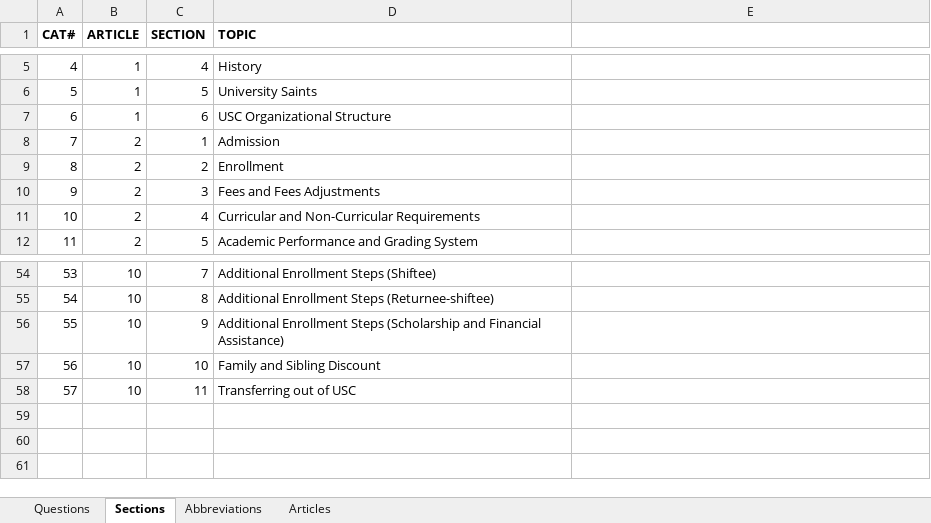
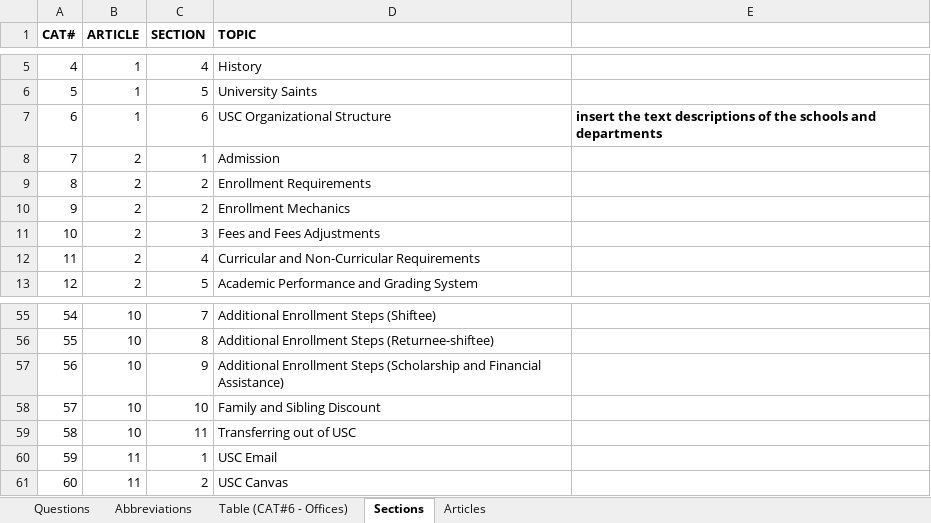
Before and after one commit to 20100215/NLP_Student_Manual_Chatbot, an Excel workbook: 2. Questions/Questions and Answers.xlsx, sheet Sections, drawn as a sheet; only a part is shown, gaps mark what is left out; values as stored, in another font and other column widths than the file's, no borders; addresses are those after the commit; the diff names each change by its address in the sheet, - before the commit and + after, or states it on an @@ line.

Commit message:
feat: new questions

```diff
--- a/2. Questions/Questions and Answers.xlsx (sheet Sections)
+++ b/2. Questions/Questions and Answers.xlsx (sheet Sections)
+sheet tab: Table (CAT#6 - Offices)
@@ sheet tab order changed: Questions | Abbreviations | Table (CAT#6 - Offices) | Sections | Articles @@
-E7: (empty)
+E7: insert the text descriptions of the schools and departments
+row 9: 8 | 2 | 2 | Enrollment Requirements
@@ column A (CAT#) renumbered between rows 10 and 59 @@
-D10 (TOPIC): Enrollment
+D10 (TOPIC): Enrollment Mechanics
+row 60: 59 | 11 | 1 | USC Email
+row 61: 60 | 11 | 2 | USC Canvas
```
Also changed, not shown: sheet Questions, sheet Abbreviations.
